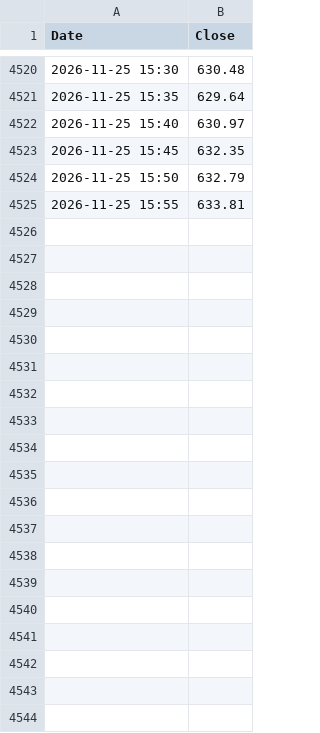
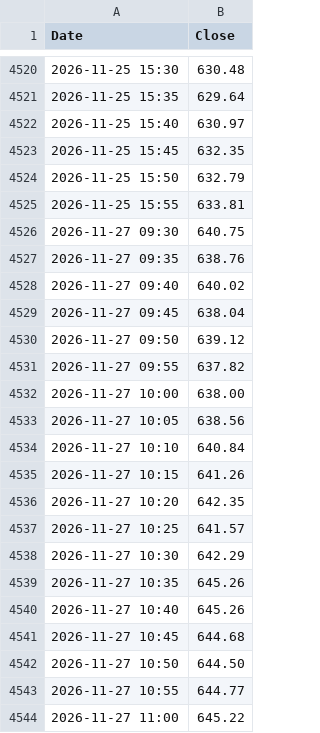
Before and after one commit to amcreyn1/qqq-chart-live-price, a CSV file: qqq_5m.csv, drawn as a sheet; only a part is shown, gaps mark what is left out; the diff covers the shown part only.

```diff
--- a/qqq_5m.csv
+++ b/qqq_5m.csv
@@ -4525 +4525,20 @@ Date,Close
 2026-11-25 15:55,633.81
+2026-11-27 09:30,640.75
+2026-11-27 09:35,638.76
+2026-11-27 09:40,640.02
+2026-11-27 09:45,638.04
+2026-11-27 09:50,639.12
+2026-11-27 09:55,637.82
+2026-11-27 10:00,638.00
+2026-11-27 10:05,638.56
+2026-11-27 10:10,640.84
+2026-11-27 10:15,641.26
+2026-11-27 10:20,642.35
+2026-11-27 10:25,641.57
+2026-11-27 10:30,642.29
+2026-11-27 10:35,645.26
+2026-11-27 10:40,645.26
+2026-11-27 10:45,644.68
+2026-11-27 10:50,644.50
+2026-11-27 10:55,644.77
+2026-11-27 11:00,645.22
```
Also changed, not shown: 23 added rows and 66 edited cells elsewhere in this file, qqq.csv, qqq_1h.csv, 1 other file.
